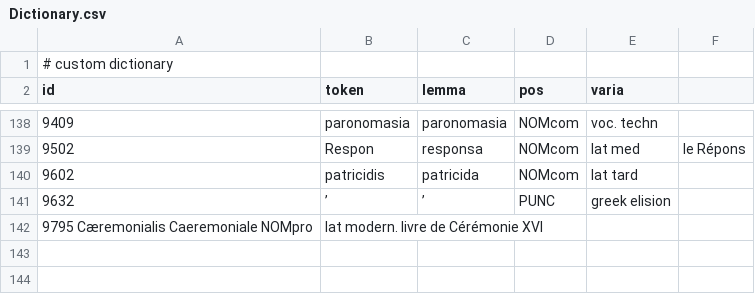
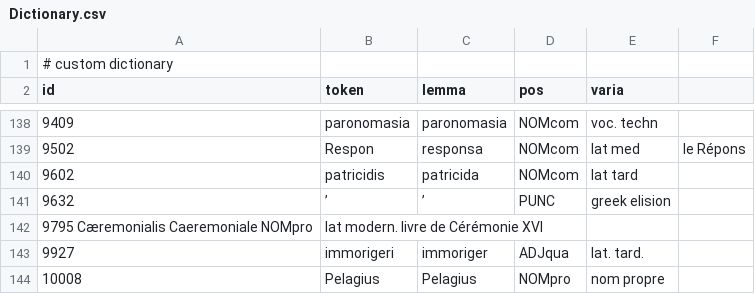
Before and after one commit to FourbeFlo/Lemmatisation, a CSV file: Dictionary.csv, drawn as a sheet; only a part is shown, gaps mark what is left out; the diff names each change by its address in the sheet, - before the commit and + after, or states it on an @@ line.

```diff
--- a/Dictionary.csv
+++ b/Dictionary.csv
+row 143: 9927 | immorigeri | immoriger | ADJqua | lat. tard.
+row 144: 10008 | Pelagius | Pelagius | NOMpro | nom propre
```
Also changed, not shown: OCR_Fail.csv, 1 other file.
